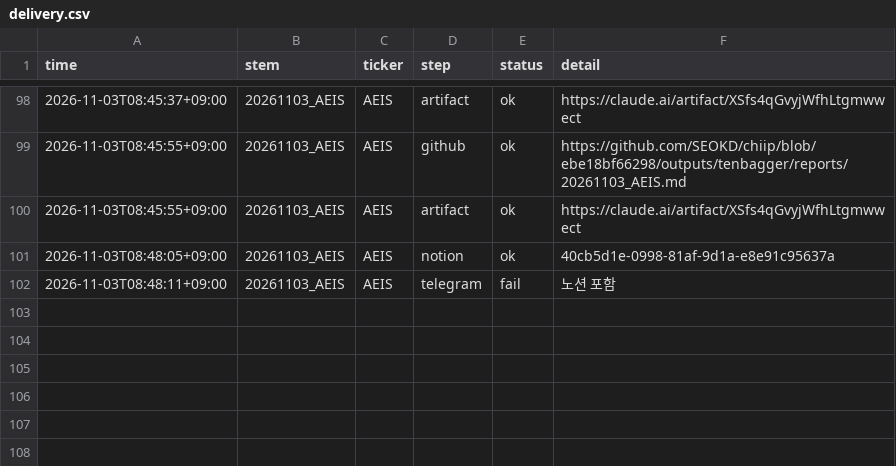
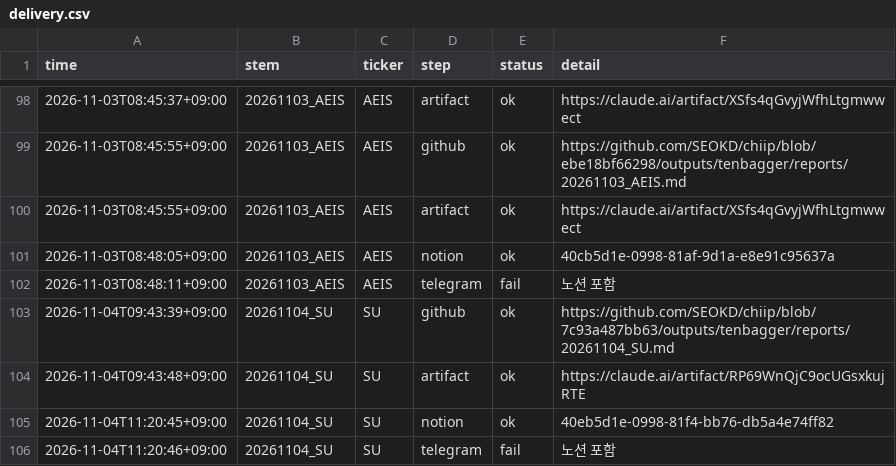
Before and after one commit to SEOKD/chiip, a CSV file: outputs/tenbagger/reports/delivery.csv, drawn as a sheet; only a part is shown, gaps mark what is left out; the diff names each change by its address in the sheet, - before the commit and + after, or states it on an @@ line.

```diff
--- a/outputs/tenbagger/reports/delivery.csv
+++ b/outputs/tenbagger/reports/delivery.csv
+row 103: 2026-11-04T09:43:39+09:00 | 20261104_SU | SU | github | ok | https://github.com/SEOKD/chiip/blob/7c93a487bb63/outputs/tenbagger/reports/20261104_SU.md
+row 104: 2026-11-04T09:43:48+09:00 | 20261104_SU | SU | artifact | ok | https://claude.ai/artifact/RP69WnQjC9ocUGsxkujRTE
+row 105: 2026-11-04T11:20:45+09:00 | 20261104_SU | SU | notion | ok | 40eb5d1e-0998-81f4-bb76-db5a4e74ff82
+row 106: 2026-11-04T11:20:46+09:00 | 20261104_SU | SU | telegram | fail | 노션 포함
```
Also changed, not shown: outputs/tenbagger/reports/log.csv, outputs/tenbagger/reports/notion_log.csv, 23 other files.
